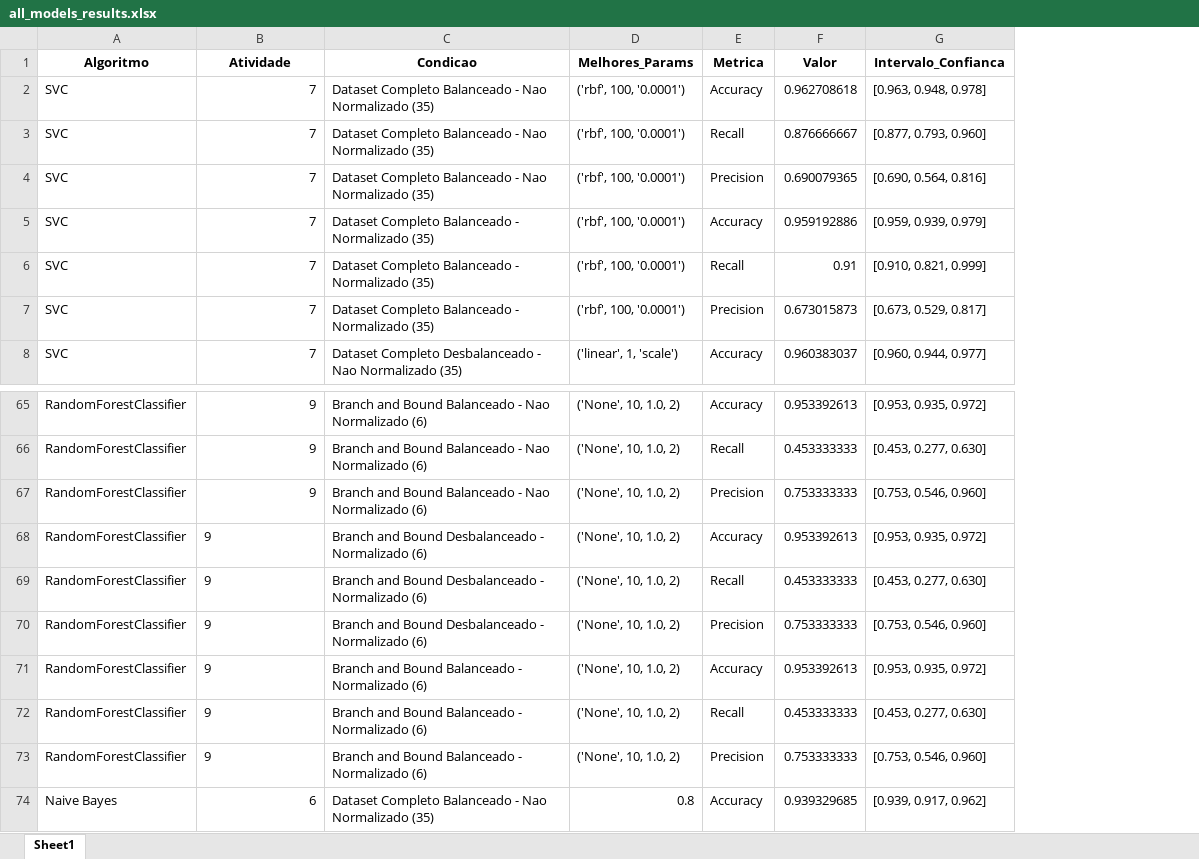
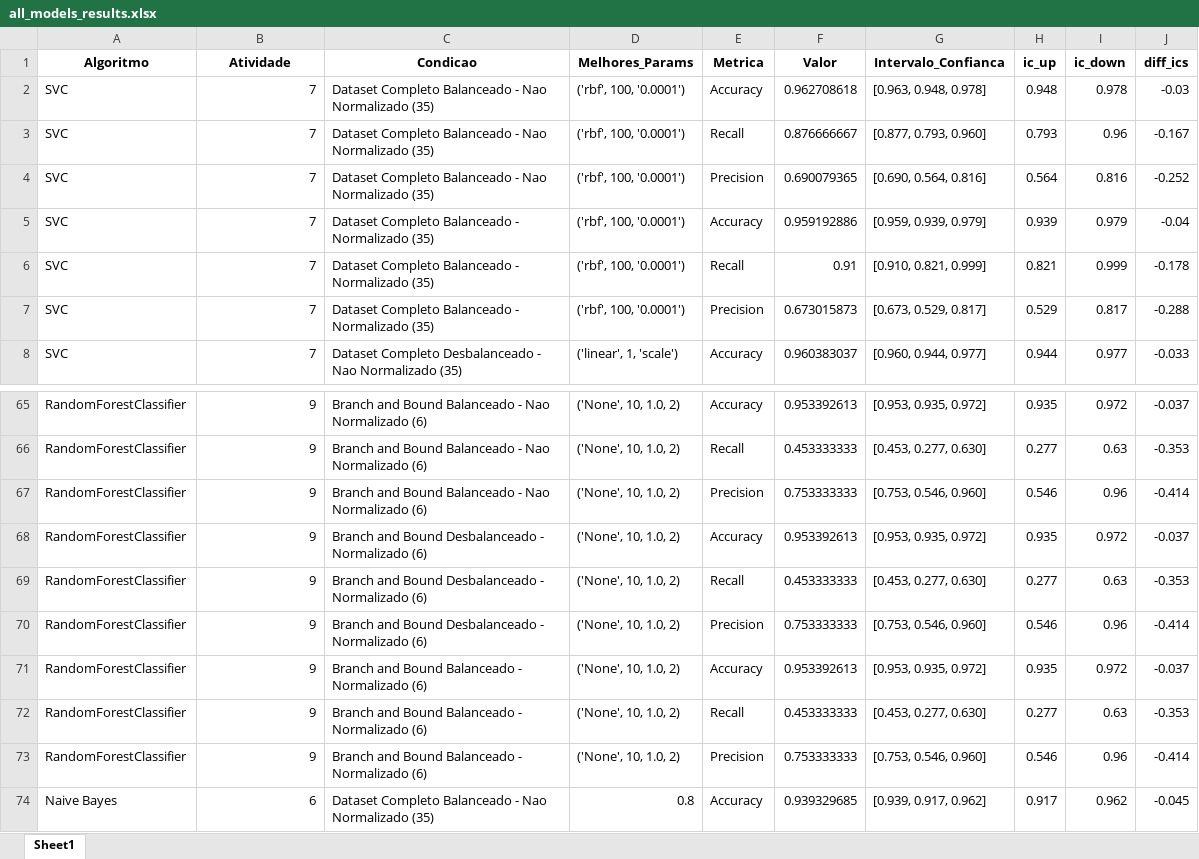
Before and after one commit to jcabralc/projeto_SIN5007_rec_padroes, an Excel workbook: model_results/all_models_results.xlsx, sheet Sheet1, drawn as a sheet; only a part is shown, gaps mark what is left out; values as stored, in another font and other column widths than the file's, no borders; the diff names each change by its address in the sheet, - before the commit and + after, or states it on an @@ line.

Commit message:
resultados com Intervalos de Confiança separados e com a diff entre eles

```diff
--- a/model_results/all_models_results.xlsx (sheet Sheet1)
+++ b/model_results/all_models_results.xlsx (sheet Sheet1)
+column H (ic_up), rows 2-8: 0.948 | 0.793 | 0.564 | 0.939 | 0.821 | 0.529 | 0.944; rows 65-74: 0.935 | 0.277 | 0.546 | 0.935 | 0.277 | 0.546 | 0.935 | 0.277 | 0.546 | 0.917
+column I (ic_down), rows 2-8: 0.978 | 0.96 | 0.816 | 0.979 | 0.999 | 0.817 | 0.977; rows 65-74: 0.972 | 0.63 | 0.96 | 0.972 | 0.63 | 0.96 | 0.972 | 0.63 | 0.96 | 0.962
+column J (diff_ics), rows 2-8: -0.03 | -0.167 | -0.252 | -0.04 | -0.178 | -0.288 | -0.033; rows 65-74: -0.037 | -0.353 | -0.414 | -0.037 | -0.353 | -0.414 | -0.037 | -0.353 | -0.414 | -0.045
-B68:B73 alignment: left
+B68:B73 alignment: right
```
